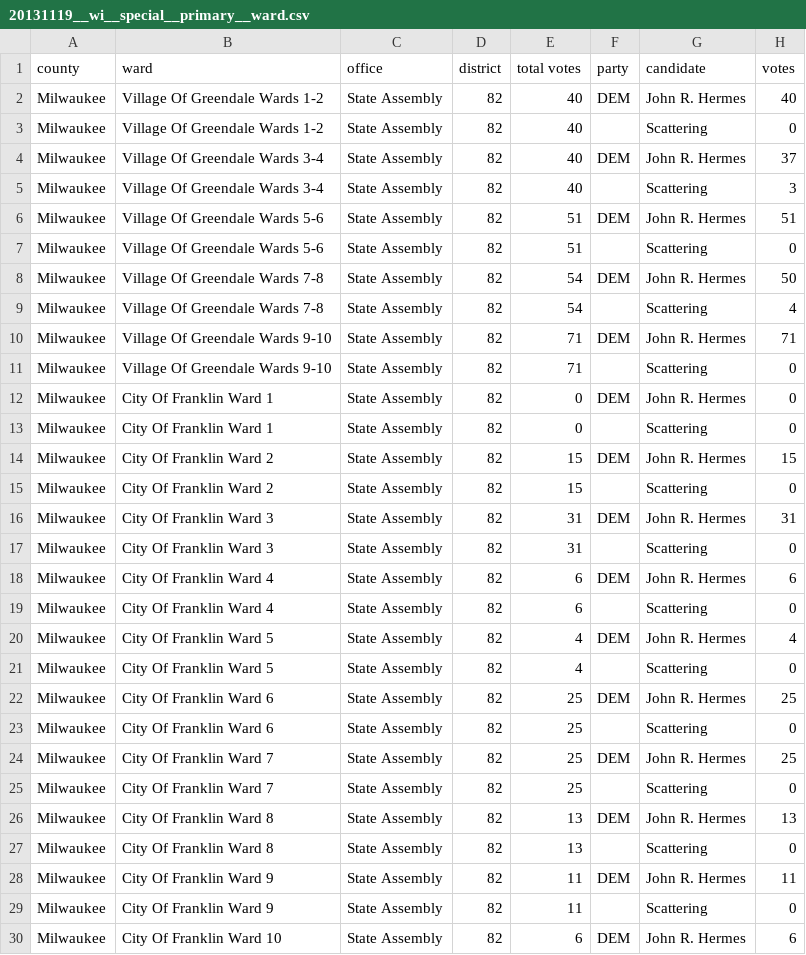
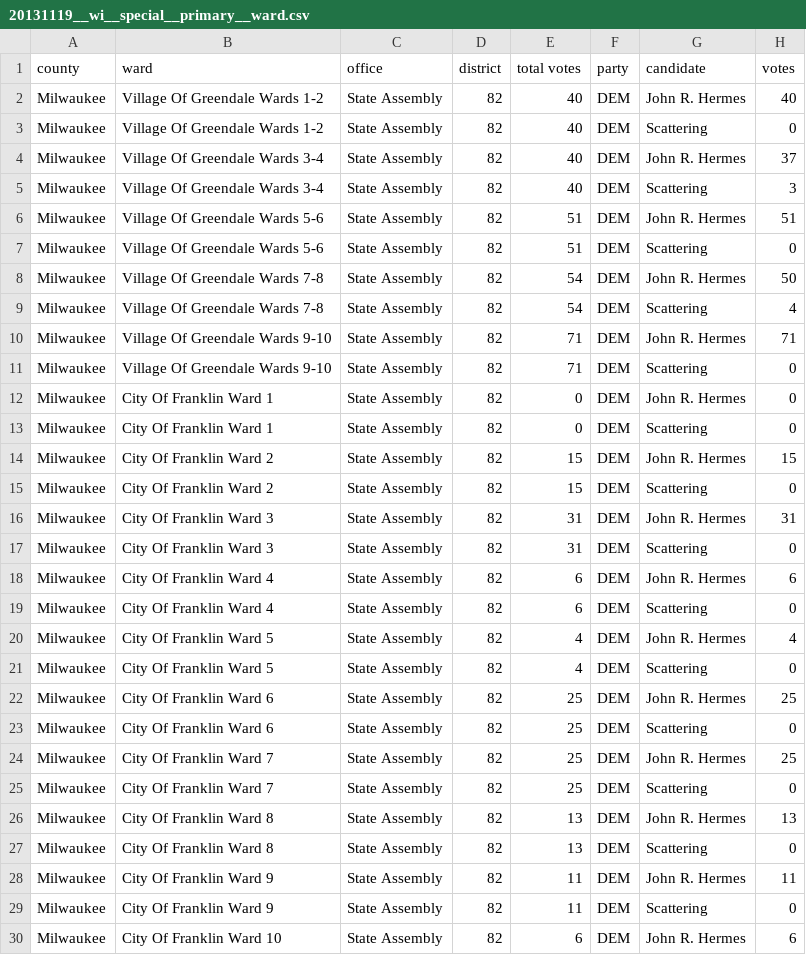
Before and after one commit to openelections/openelections-data-wi, a CSV file: 2013/20131119__wi__special__primary__ward.csv, drawn as a sheet; only a part is shown; the diff covers the shown part only.

```diff
--- a/2013/20131119__wi__special__primary__ward.csv
+++ b/2013/20131119__wi__special__primary__ward.csv
@@ -2,29 +2,29 @@ county,ward,office,district,total votes,party,candidate,votes
 Milwaukee,Village Of Greendale Wards 1-2,State Assembly,82,40,DEM,John R. Hermes,40
-Milwaukee,Village Of Greendale Wards 1-2,State Assembly,82,40,,Scattering,0
+Milwaukee,Village Of Greendale Wards 1-2,State Assembly,82,40,DEM,Scattering,0
 Milwaukee,Village Of Greendale Wards 3-4,State Assembly,82,40,DEM,John R. Hermes,37
-Milwaukee,Village Of Greendale Wards 3-4,State Assembly,82,40,,Scattering,3
+Milwaukee,Village Of Greendale Wards 3-4,State Assembly,82,40,DEM,Scattering,3
 Milwaukee,Village Of Greendale Wards 5-6,State Assembly,82,51,DEM,John R. Hermes,51
-Milwaukee,Village Of Greendale Wards 5-6,State Assembly,82,51,,Scattering,0
+Milwaukee,Village Of Greendale Wards 5-6,State Assembly,82,51,DEM,Scattering,0
 Milwaukee,Village Of Greendale Wards 7-8,State Assembly,82,54,DEM,John R. Hermes,50
-Milwaukee,Village Of Greendale Wards 7-8,State Assembly,82,54,,Scattering,4
+Milwaukee,Village Of Greendale Wards 7-8,State Assembly,82,54,DEM,Scattering,4
 Milwaukee,Village Of Greendale Wards 9-10,State Assembly,82,71,DEM,John R. Hermes,71
-Milwaukee,Village Of Greendale Wards 9-10,State Assembly,82,71,,Scattering,0
+Milwaukee,Village Of Greendale Wards 9-10,State Assembly,82,71,DEM,Scattering,0
 Milwaukee,City Of Franklin Ward 1,State Assembly,82,0,DEM,John R. Hermes,0
-Milwaukee,City Of Franklin Ward 1,State Assembly,82,0,,Scattering,0
+Milwaukee,City Of Franklin Ward 1,State Assembly,82,0,DEM,Scattering,0
 Milwaukee,City Of Franklin Ward 2,State Assembly,82,15,DEM,John R. Hermes,15
-Milwaukee,City Of Franklin Ward 2,State Assembly,82,15,,Scattering,0
+Milwaukee,City Of Franklin Ward 2,State Assembly,82,15,DEM,Scattering,0
 Milwaukee,City Of Franklin Ward 3,State Assembly,82,31,DEM,John R. Hermes,31
-Milwaukee,City Of Franklin Ward 3,State Assembly,82,31,,Scattering,0
+Milwaukee,City Of Franklin Ward 3,State Assembly,82,31,DEM,Scattering,0
 Milwaukee,City Of Franklin Ward 4,State Assembly,82,6,DEM,John R. Hermes,6
-Milwaukee,City Of Franklin Ward 4,State Assembly,82,6,,Scattering,0
+Milwaukee,City Of Franklin Ward 4,State Assembly,82,6,DEM,Scattering,0
 Milwaukee,City Of Franklin Ward 5,State Assembly,82,4,DEM,John R. Hermes,4
-Milwaukee,City Of Franklin Ward 5,State Assembly,82,4,,Scattering,0
+Milwaukee,City Of Franklin Ward 5,State Assembly,82,4,DEM,Scattering,0
 Milwaukee,City Of Franklin Ward 6,State Assembly,82,25,DEM,John R. Hermes,25
-Milwaukee,City Of Franklin Ward 6,State Assembly,82,25,,Scattering,0
+Milwaukee,City Of Franklin Ward 6,State Assembly,82,25,DEM,Scattering,0
 Milwaukee,City Of Franklin Ward 7,State Assembly,82,25,DEM,John R. Hermes,25
-Milwaukee,City Of Franklin Ward 7,State Assembly,82,25,,Scattering,0
+Milwaukee,City Of Franklin Ward 7,State Assembly,82,25,DEM,Scattering,0
 Milwaukee,City Of Franklin Ward 8,State Assembly,82,13,DEM,John R. Hermes,13
-Milwaukee,City Of Franklin Ward 8,State Assembly,82,13,,Scattering,0
+Milwaukee,City Of Franklin Ward 8,State Assembly,82,13,DEM,Scattering,0
 Milwaukee,City Of Franklin Ward 9,State Assembly,82,11,DEM,John R. Hermes,11
-Milwaukee,City Of Franklin Ward 9,State Assembly,82,11,,Scattering,0
+Milwaukee,City Of Franklin Ward 9,State Assembly,82,11,DEM,Scattering,0
 Milwaukee,City Of Franklin Ward 10,State Assembly,82,6,DEM,John R. Hermes,6
```
Also changed, not shown: 52 edited cells elsewhere in this file, 2012/20121106__wi__special__primary__ward.csv, 2013/20130219__wi__special__primary__ward.csv, 1 other file.
